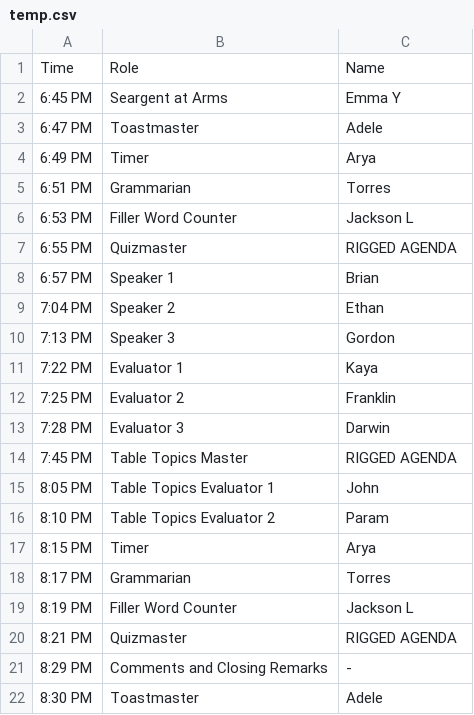
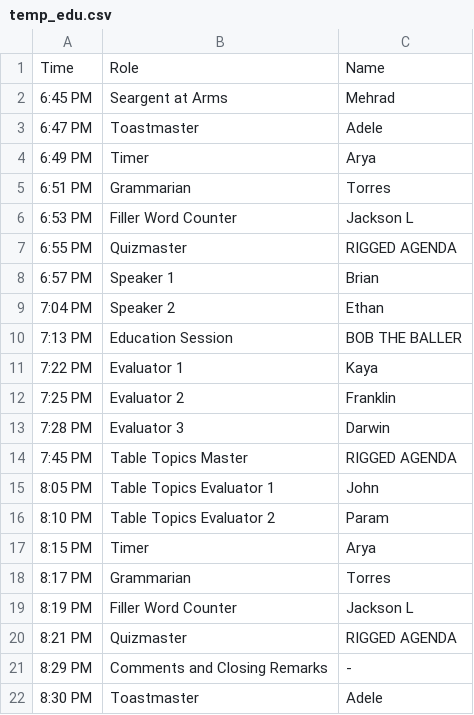
Before and after one commit to DTCGC/AgendaMaster, a CSV file: static/temp_edu.csv (was static/temp.csv), drawn as a sheet.

```diff
--- a/static/temp.csv
+++ b/static/temp_edu.csv
@@ -1,3 +1,3 @@
 Time,Role,Name
-6:45 PM,Seargent at Arms,Emma Y
+6:45 PM,Seargent at Arms,Mehrad
 6:47 PM,Toastmaster,Adele
@@ -9,3 +9,3 @@ Time,Role,Name
 7:04 PM,Speaker 2,Ethan
-7:13 PM,Speaker 3,Gordon
+7:13 PM,Education Session,BOB THE BALLER
 7:22 PM,Evaluator 1,Kaya
```
Also changed, not shown: 10 other files.
